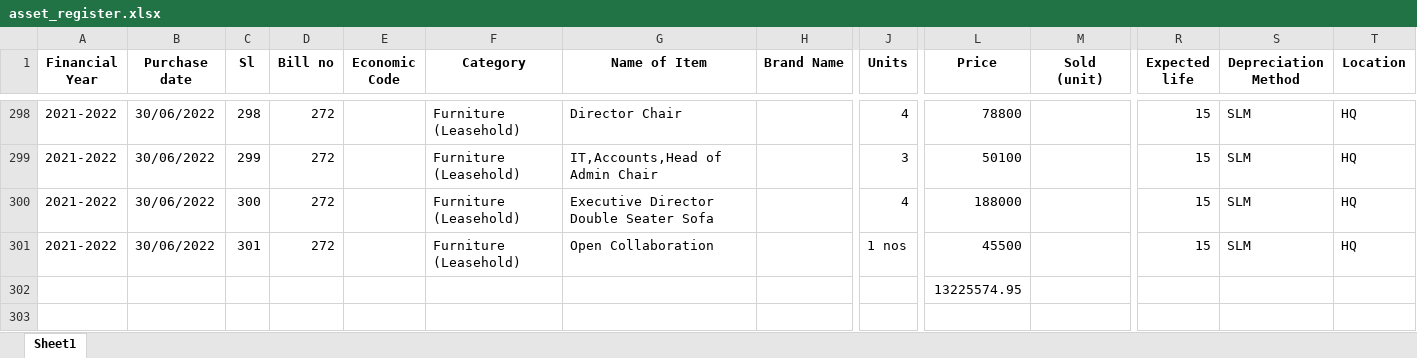
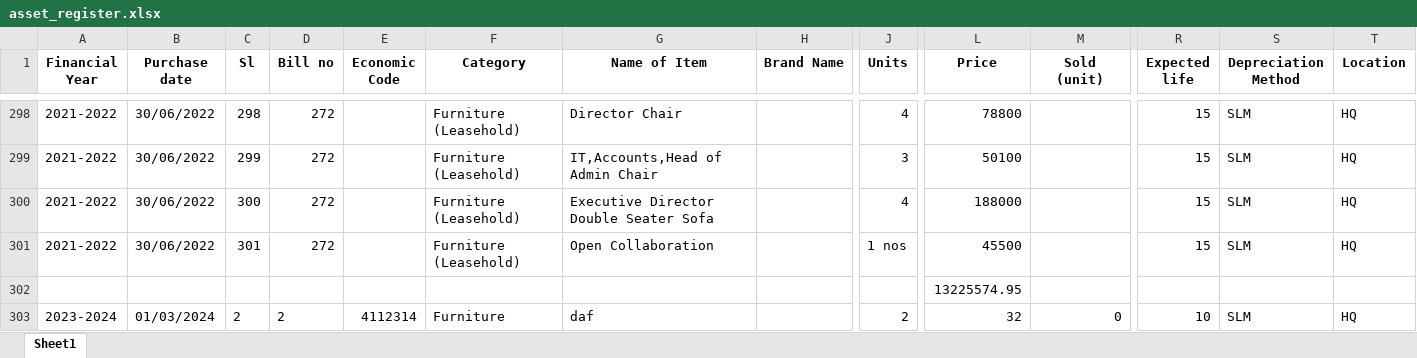
Before and after one commit to ANIKFRCBD/AFAR-ready, an Excel workbook: afar_project/csv_path/sample/asset_register.xlsx, sheet Sheet1, drawn as a sheet; only a part is shown, gaps mark what is left out; values as stored, in another font and other column widths than the file's, no borders; rows hold the shown columns only; the diff names each change by its address in the sheet, - before the commit and + after, or states it on an @@ line.

```diff
--- a/afar_project/csv_path/sample/asset_register.xlsx (sheet Sheet1)
+++ b/afar_project/csv_path/sample/asset_register.xlsx (sheet Sheet1)
+row 303: 2023-2024 | 01/03/2024 | 2 | 2 | 4112314 | Furniture | daf |  | 2 | 32 | 0 | 10 | SLM | HQ
```
Also changed, not shown: afar_project/csv_path/frc_asset_schedule.xlsx, afar_project/csv_path/sample/asset_registerxxx.xlsx, 8 other files.
